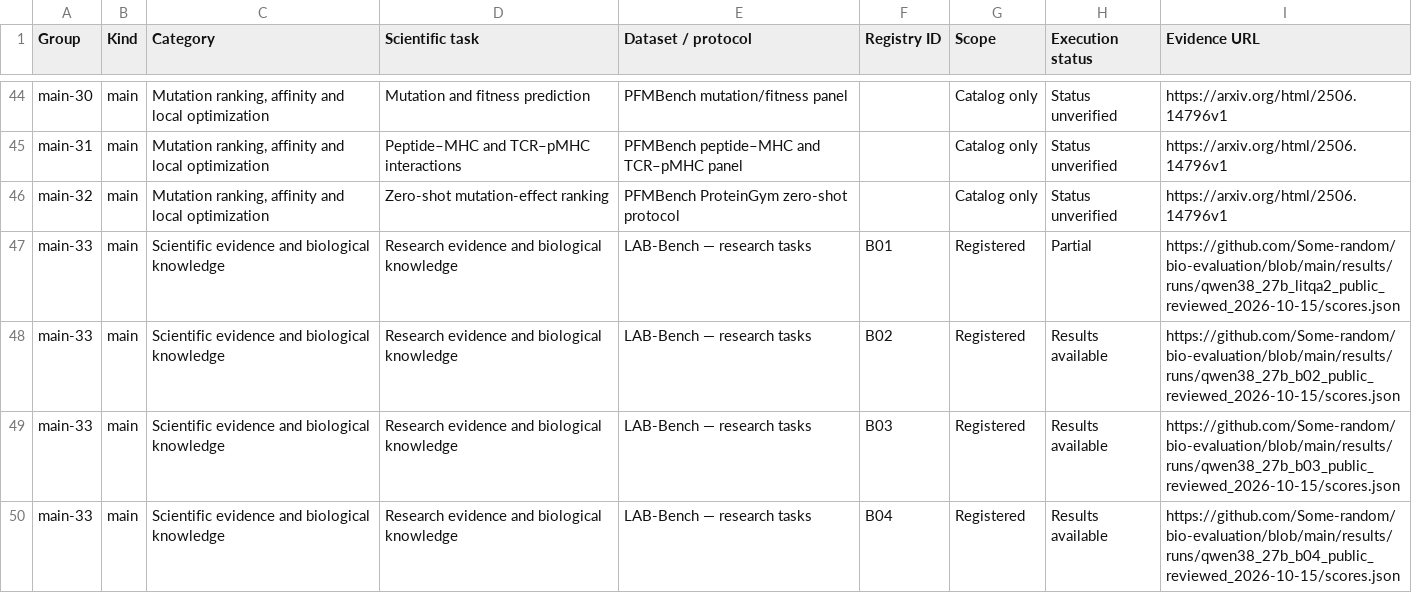
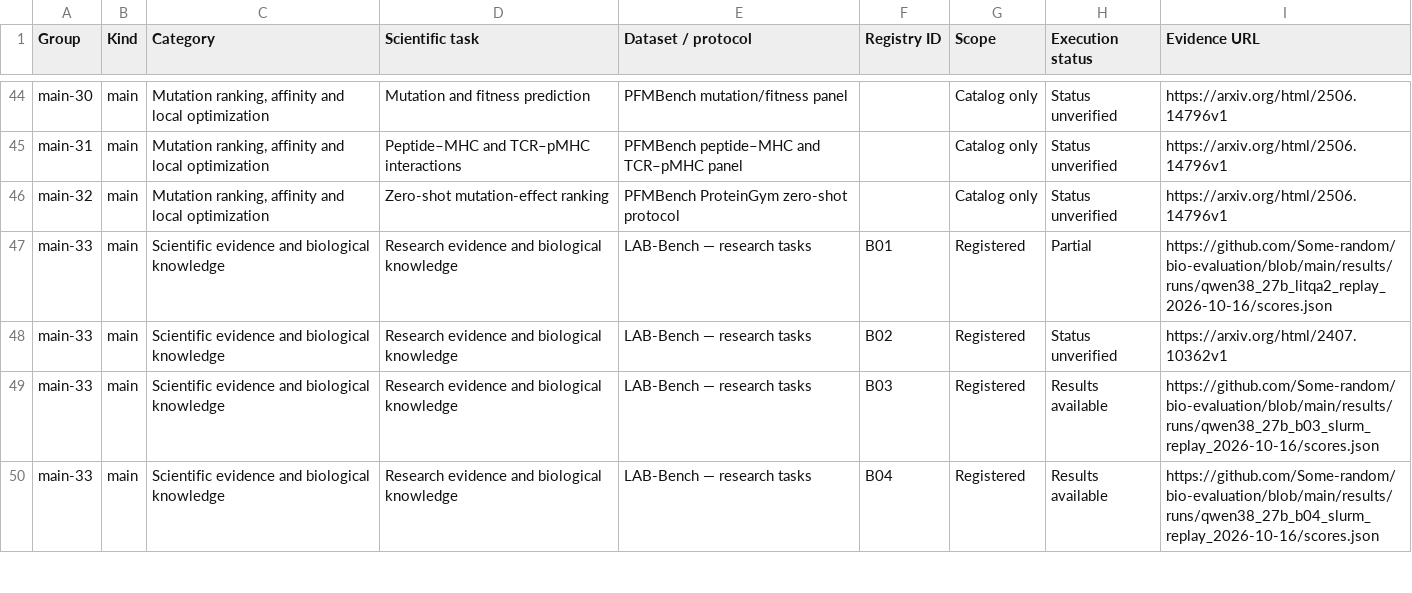
Before and after one commit to Some-random/bio-evaluation, a CSV file: reports/TASK_COVERAGE_MAP.csv, drawn as a sheet; only a part is shown, gaps mark what is left out; the diff covers the shown part only.

```diff
--- a/reports/TASK_COVERAGE_MAP.csv
+++ b/reports/TASK_COVERAGE_MAP.csv
@@ -46,5 +46,5 @@ main-31,main,"Mutation ranking, affinity and local optimization",Peptide–MHC a
 main-32,main,"Mutation ranking, affinity and local optimization",Zero-shot mutation-effect ranking,PFMBench ProteinGym zero-shot protocol,,Catalog only,Status unverified,https://arxiv.org/html/2506.14796v1
-main-33,main,Scientific evidence and biological knowledge,Research evidence and biological knowledge,LAB-Bench — research tasks,B01,Registered,Partial,https://github.com/Some-random/bio-evaluation/blob/main/results/runs/qwen38_27b_litqa2_public_reviewed_2026-10-15/scores.json
-main-33,main,Scientific evidence and biological knowledge,Research evidence and biological knowledge,LAB-Bench — research tasks,B02,Registered,Results available,https://github.com/Some-random/bio-evaluation/blob/main/results/runs/qwen38_27b_b02_public_reviewed_2026-10-15/scores.json
-main-33,main,Scientific evidence and biological knowledge,Research evidence and biological knowledge,LAB-Bench — research tasks,B03,Registered,Results available,https://github.com/Some-random/bio-evaluation/blob/main/results/runs/qwen38_27b_b03_public_reviewed_2026-10-15/scores.json
-main-33,main,Scientific evidence and biological knowledge,Research evidence and biological knowledge,LAB-Bench — research tasks,B04,Registered,Results available,https://github.com/Some-random/bio-evaluation/blob/main/results/runs/qwen38_27b_b04_public_reviewed_2026-10-15/scores.json
+main-33,main,Scientific evidence and biological knowledge,Research evidence and biological knowledge,LAB-Bench — research tasks,B01,Registered,Partial,https://github.com/Some-random/bio-evaluation/blob/main/results/runs/qwen38_27b_litqa2_replay_2026-10-16/scores.json
+main-33,main,Scientific evidence and biological knowledge,Research evidence and biological knowledge,LAB-Bench — research tasks,B02,Registered,Status unverified,https://arxiv.org/html/2407.10362v1
+main-33,main,Scientific evidence and biological knowledge,Research evidence and biological knowledge,LAB-Bench — research tasks,B03,Registered,Results available,https://github.com/Some-random/bio-evaluation/blob/main/results/runs/qwen38_27b_b03_slurm_replay_2026-10-16/scores.json
+main-33,main,Scientific evidence and biological knowledge,Research evidence and biological knowledge,LAB-Bench — research tasks,B04,Registered,Results available,https://github.com/Some-random/bio-evaluation/blob/main/results/runs/qwen38_27b_b04_slurm_replay_2026-10-16/scores.json
```
Also changed, not shown: 44 edited cells elsewhere in this file, 5 other files.
